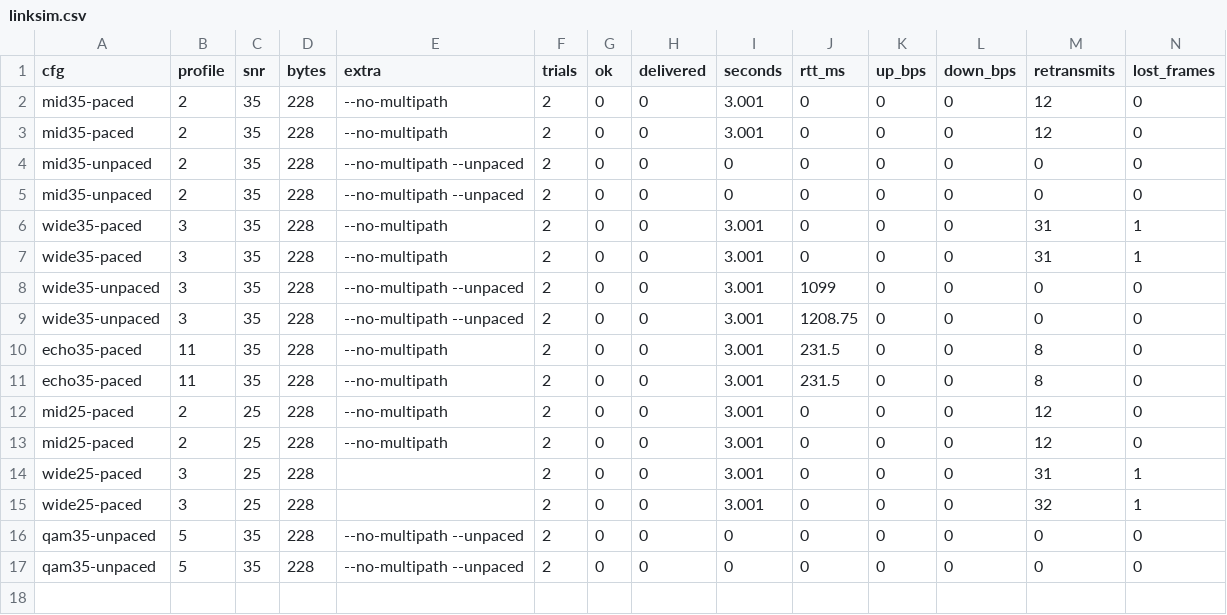
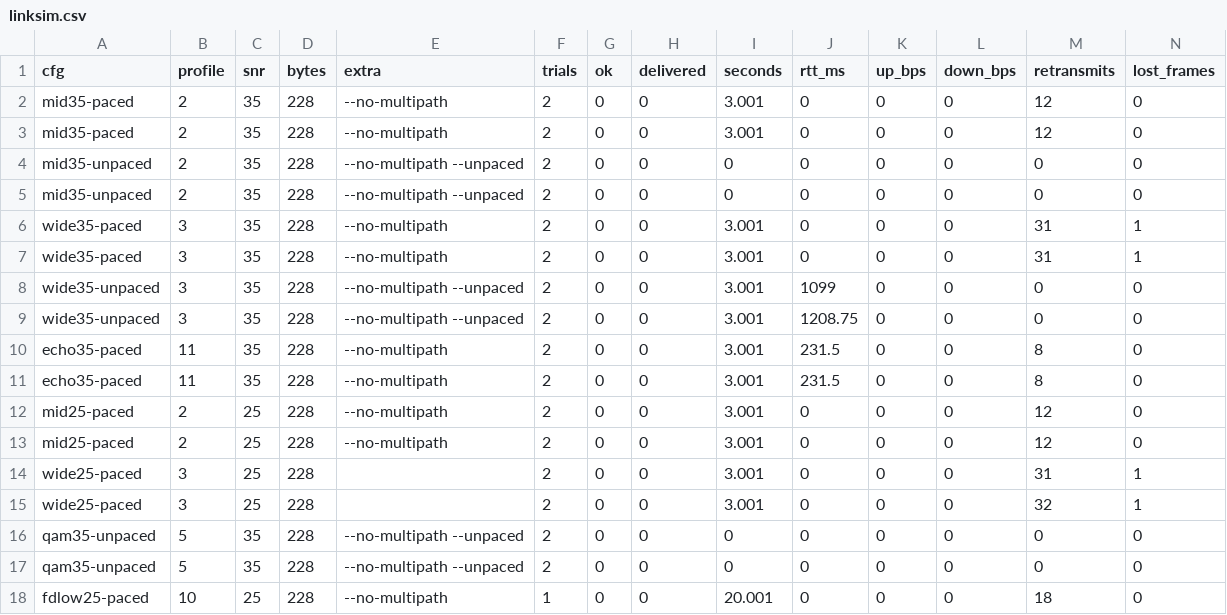
Before and after one commit to shuvrajeetkamila/noiseinternet, a CSV file: reports/linksim.csv, drawn as a sheet; only a part is shown; rows hold the shown columns only; the diff names each change by its address in the sheet, - before the commit and + after, or states it on an @@ line.

Commit message:
Fix docs wording after the guard-interval experiment; save the FD-LOW linksim record
- reports/raw/linksim.jsonl gains fdlow25-paced (profile 10, the profile that decodes 100% of single
  bursts in ni bench): delivered 0, pairing "paired" both sides, A band SNR +23.7369 dB while B sits on
  the -45 dB floor, B measured_airtime_ms 2686.67 for a 393 ms burst, rtt_ms 0. reports/linksim.csv
  regenerated from it (17 trials, all ok:false).
- RESULTS.md 4.6 quotes the saved record instead of an unsaved run, and records the guard-interval
  attempt in Node::pull_playback as a tested-and-reverted negative result (it broke pairing, because the
  guard inflates measured_airtime_ms and the reply window is 4x airtime).
- The node.cpp experiment was reverted; ctest still 100% tests passed out of 8.
- docs/STATUS.md known-gaps item 2 reworded (ni bench already emits CSV+JSON; the missing piece is one
  wrapper command and CI).

Co-authored-by: arena-agent <297053741+arena-agent@users.noreply.github.com>

```diff
--- a/reports/linksim.csv
+++ b/reports/linksim.csv
+row 18: fdlow25-paced | 10 | 25 | 228 | --no-multipath | 1 | 0 | 0 | 20.001 | 0 | 0 | 0 | 18 | 0
```
Also changed, not shown: 3 other files.
